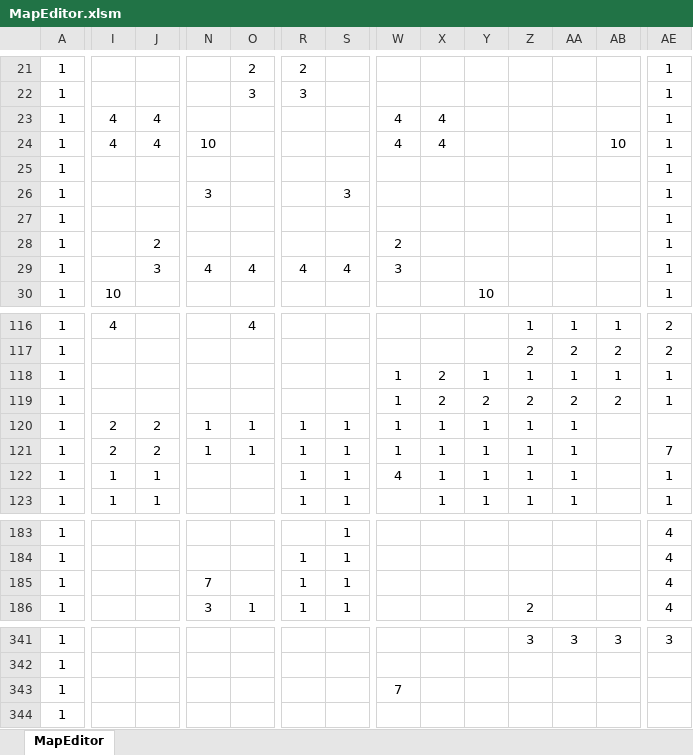
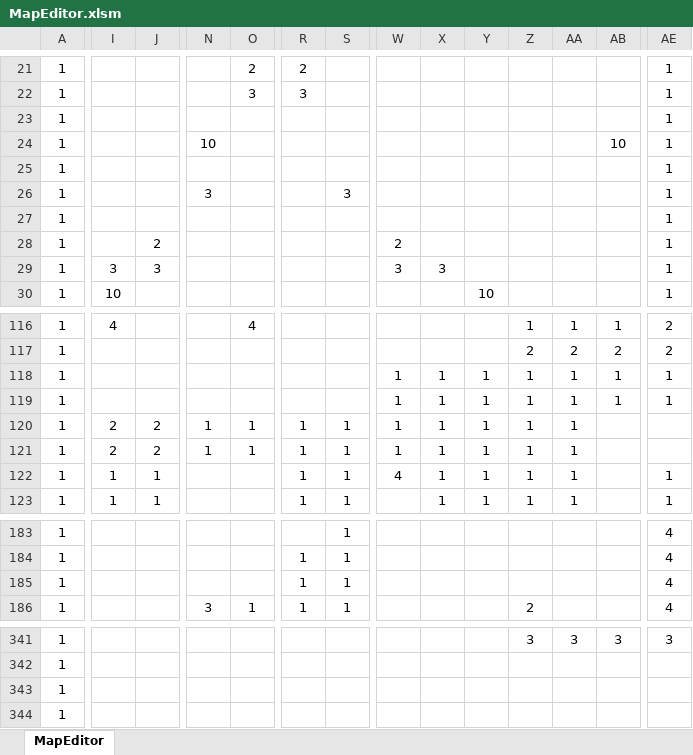
Before and after one commit to syo-ya/GameProductionPractice1, an Excel workbook: ゲーム制作課題「Breaking_UP」/Project/Resource/MapEditor.xlsm, sheet MapEditor, drawn as a sheet; only a part is shown, gaps mark what is left out; values as stored, in another font and other column widths than the file's, no borders; charts and pictures and conditional formats not drawn; the diff names each change by its address in the sheet, - before the commit and + after, or states it on an @@ line.

```diff
--- a/ゲーム制作課題「Breaking_UP」/Project/Resource/MapEditor.xlsm (sheet MapEditor)
+++ b/ゲーム制作課題「Breaking_UP」/Project/Resource/MapEditor.xlsm (sheet MapEditor)
-I23:I24: 4
+I23:I24: (empty)
-J23:J24: 4
+J23:J24: (empty)
-W23:W24: 4
+W23:W24: (empty)
-X23:X24: 4
+X23:X24: (empty)
-I29: (empty)
+I29: 3
-N29: 4
+N29: (empty)
-O29: 4
+O29: (empty)
-R29: 4
+R29: (empty)
-S29: 4
+S29: (empty)
-X29: (empty)
+X29: 3
-X118:X119: 2
+X118:X119: 1
-Y119: 2
+Y119: 1
-Z119: 2
+Z119: 1
-AA119: 2
+AA119: 1
-AB119: 2
+AB119: 1
-AE121: 7
+AE121: (empty)
-N185: 7
+N185: (empty)
-W343: 7
+W343: (empty)
```
Also changed, not shown: 1 other file.
